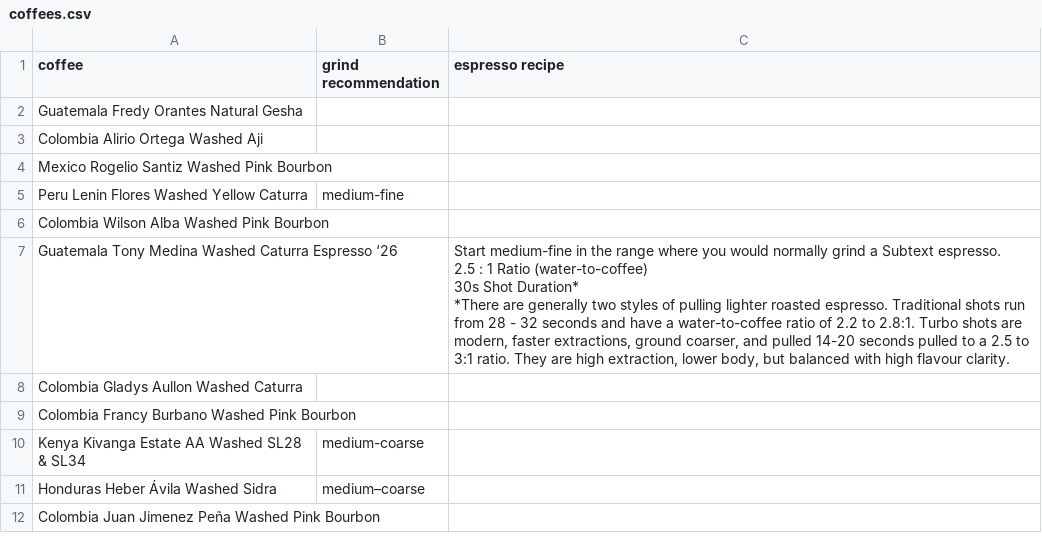
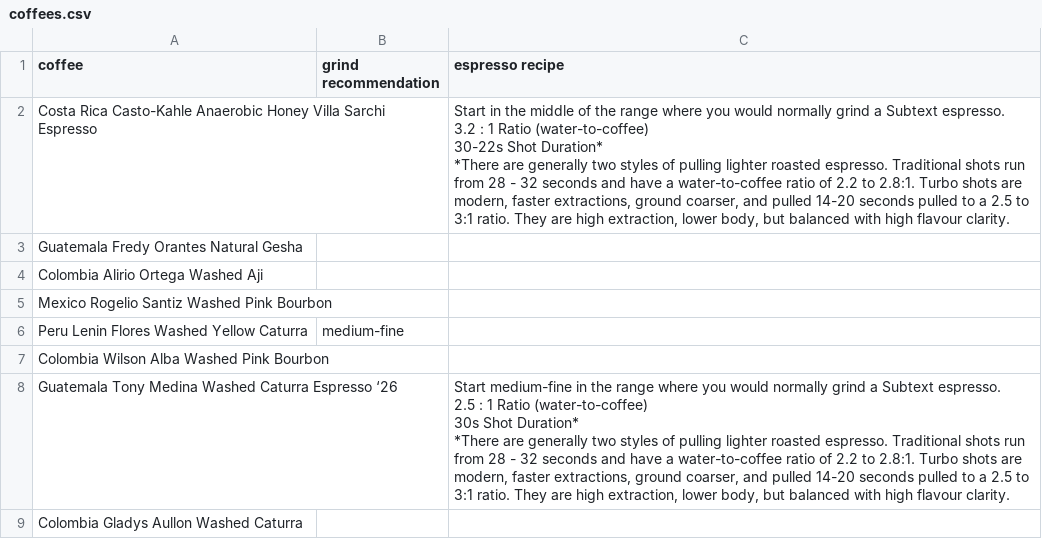
Before and after one commit to SubtextAl/subtext-data, a CSV file: docs/coffees.csv, drawn as a sheet; only a part is shown; the shorter side is filled out with more unchanged rows.

Commit message:
Update coffees.csv

```diff
--- a/docs/coffees.csv
+++ b/docs/coffees.csv
@@ -1,2 +1,8 @@
 coffee,grind recommendation,espresso recipe
+Costa Rica Casto-Kahle Anaerobic Honey Villa Sarchi Espresso,,"Start in the middle of the range where you would normally grind a Subtext espresso.
+
+3.2 : 1  Ratio (water-to-coffee)
+30-22s Shot Duration*
+
+*There are generally two styles of pulling lighter roasted espresso. Traditional shots run from 28 - 32 seconds and have a water-to-coffee ratio of 2.2 to 2.8:1. Turbo shots are modern, faster extractions, ground coarser, and pulled 14-20 seconds pulled to a 2.5 to 3:1 ratio. They are high extraction, lower body, but balanced with high flavour clarity."
 Guatemala Fredy Orantes Natural Gesha,
```
